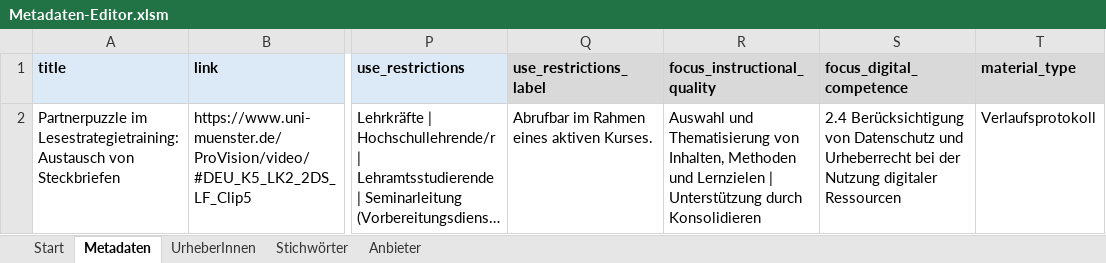
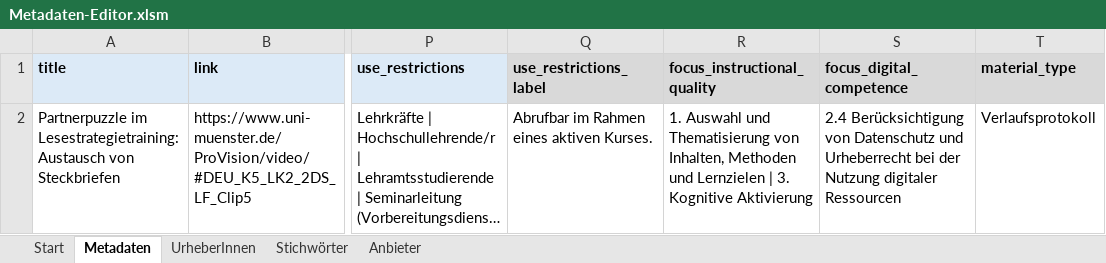
Before and after one commit to unterrichtsvideos/specs, an Excel workbook: editor/Metadaten-Editor.xlsm, sheet Metadaten, drawn as a sheet; only a part is shown, gaps mark what is left out; long unchanged cells end in …; values as stored, in another font and other column widths than the file's, no borders; charts and pictures and conditional formats not drawn; the diff names each change by its address in the sheet, - before the commit and + after, or states it on an @@ line.

Commit message:
(update) editor vocs

```diff
--- a/editor/Metadaten-Editor.xlsm (sheet Metadaten)
+++ b/editor/Metadaten-Editor.xlsm (sheet Metadaten)
-R2 (focus_instructional_quality): Auswahl und Thematisierung von Inhalten, Methoden und Lernzielen | Unterstützung durch Konsolidieren
+R2 (focus_instructional_quality): 1. Auswahl und Thematisierung von Inhalten, Methoden und Lernzielen | 3. Kognitive Aktivierung
```
